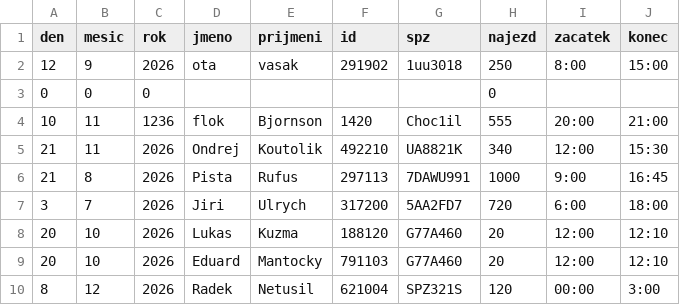
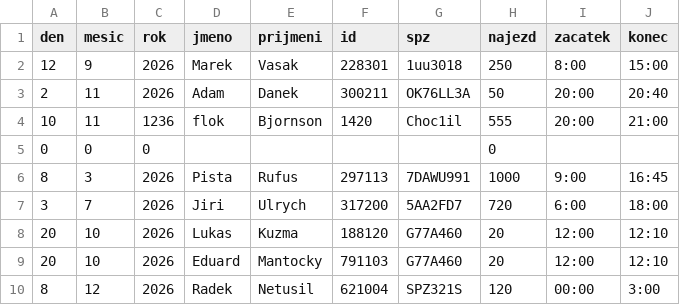
Before and after one commit to Stpi6/BPC-PC1T, a CSV file: projekt/data/jizdy.csv, drawn as a sheet; removed rows and columns are numbered as before the commit, all else as after; the diff names each change by its address in the sheet, - before the commit and + after, or states it on an @@ line.

```diff
--- a/projekt/data/jizdy.csv
+++ b/projekt/data/jizdy.csv
-D2 (jmeno): ota
+D2 (jmeno): Marek
-E2 (prijmeni): vasak
+E2 (prijmeni): Vasak
-F2 (id): 291902
+F2 (id): 228301
+row 3: 2 | 11 | 2026 | Adam | Danek | 300211 | OK76LL3A | 50 | 20:00 | 20:40
-row 5: 21 | 11 | 2026 | Ondrej | Koutolik | 492210 | UA8821K | 340 | 12:00 | 15:30
-A6 (den): 21
+A6 (den): 8
-B6 (mesic): 8
+B6 (mesic): 3
```
Also changed, not shown: 2 other files.
